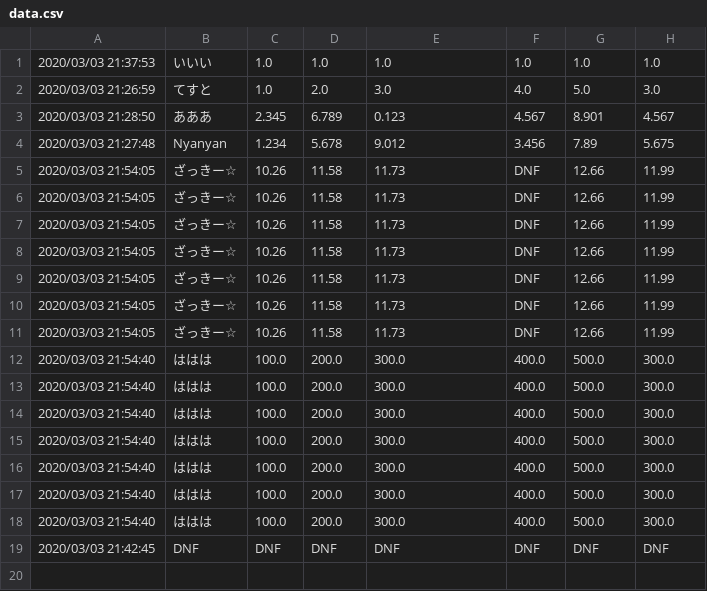
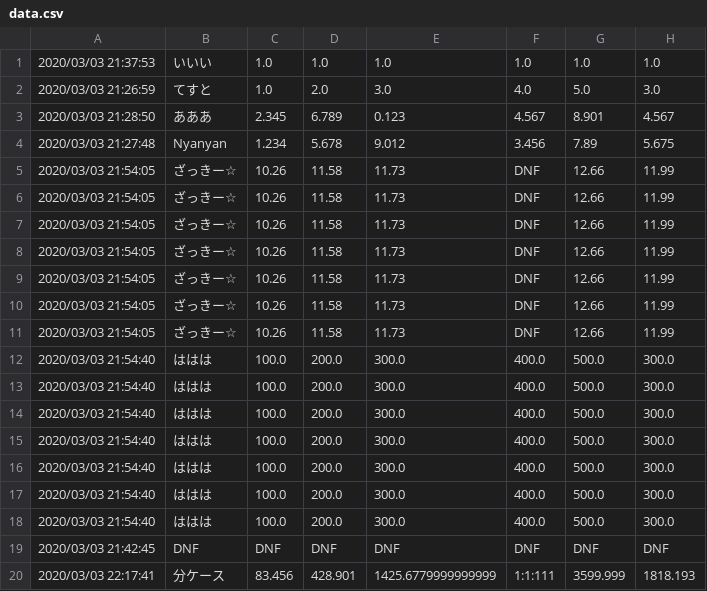
Before and after one commit to Nyanyan/nyancontest, a CSV file: clock/data.csv, drawn as a sheet.

Commit message:
upodated data

```diff
--- a/clock/data.csv
+++ b/clock/data.csv
@@ -19 +19,2 @@
 2020/03/03 21:42:45,DNF,DNF,DNF,DNF,DNF,DNF,DNF
+2020/03/03 22:17:41,分ケース,83.456,428.901,1425.6779999999999,1:1:111,3599.999,1818.193
```
